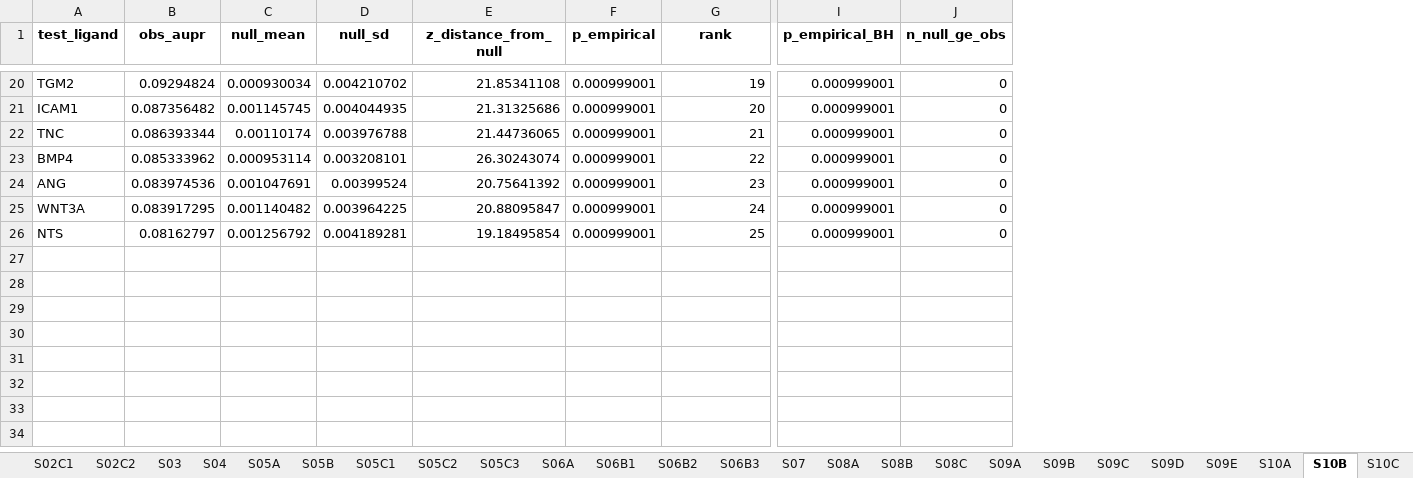
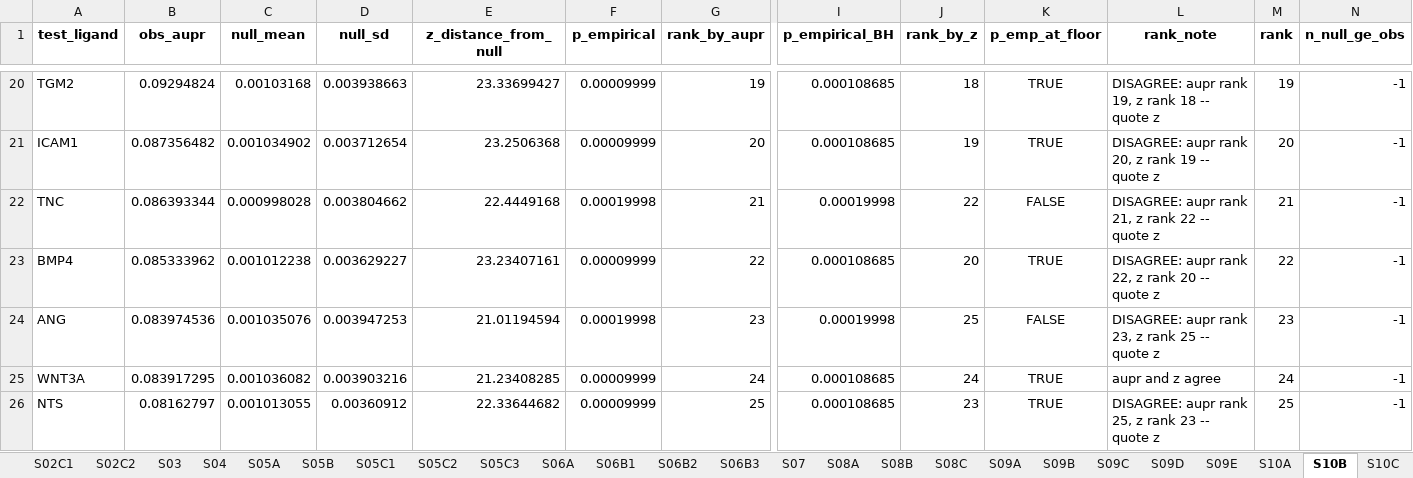
Before and after one commit to heart-gen/angiotensinII_lung, an Excel workbook: tables/_m/supplementary_tables.xlsx, sheet S10B, drawn as a sheet; only a part is shown, gaps mark what is left out; values as stored, in another font and other column widths than the file's, no borders; addresses are those after the commit; the diff covers the shown part only; the diff names each change by its address in the sheet, - before the commit and + after, or states it on an @@ line.

```diff
--- a/tables/_m/supplementary_tables.xlsx (sheet S10B)
+++ b/tables/_m/supplementary_tables.xlsx (sheet S10B)
+column J (rank_by_z), rows 20-26: 18 | 19 | 22 | 20 | 25 | 24 | 23
+column K (p_emp_at_floor), rows 20-26: TRUE | TRUE | FALSE | TRUE | FALSE | TRUE | TRUE
+column L (rank_note), rows 20-26: DISAGREE: aupr rank 19, z rank 18 -- quote z | DISAGREE: aupr rank 20, z rank 19 -- quote z | DISAGREE: aupr rank 21, z rank 22 -- quote z | DISAGREE: aupr rank 22, z rank 20 -- quote z | DISAGREE: aupr rank 23, z rank 25 -- quote z | aupr and z agree | DISAGREE: aupr rank 25, z rank 23 -- quote z
+column M (rank), rows 20-26: 19 | 20 | 21 | 22 | 23 | 24 | 25
-G1: rank
+G1: rank_by_aupr
-C20 (null_mean): 0.000930034
+C20 (null_mean): 0.00103168
-D20 (null_sd): 0.004210702
+D20 (null_sd): 0.003938663
-E20 (z_distance_from_null): 21.85341108
+E20 (z_distance_from_null): 23.33699427
-F20:F21 (p_empirical): 0.000999001
+F20:F21 (p_empirical): 0.00009999
-I20:I21 (p_empirical_BH): 0.000999001
+I20:I21 (p_empirical_BH): 0.000108685
-N20:N26 (n_null_ge_obs): 0
+N20:N26 (n_null_ge_obs): -1
-C21 (null_mean): 0.001145745
+C21 (null_mean): 0.001034902
-D21 (null_sd): 0.004044935
+D21 (null_sd): 0.003712654
-E21 (z_distance_from_null): 21.31325686
+E21 (z_distance_from_null): 23.2506368
-C22 (null_mean): 0.00110174
+C22 (null_mean): 0.000998028
-D22 (null_sd): 0.003976788
+D22 (null_sd): 0.003804662
-E22 (z_distance_from_null): 21.44736065
+E22 (z_distance_from_null): 22.4449168
-F22 (p_empirical): 0.000999001
+F22 (p_empirical): 0.00019998
-I22 (p_empirical_BH): 0.000999001
+I22 (p_empirical_BH): 0.00019998
-C23 (null_mean): 0.000953114
+C23 (null_mean): 0.001012238
-D23 (null_sd): 0.003208101
+D23 (null_sd): 0.003629227
-E23 (z_distance_from_null): 26.30243074
+E23 (z_distance_from_null): 23.23407161
-F23 (p_empirical): 0.000999001
+F23 (p_empirical): 0.00009999
-I23 (p_empirical_BH): 0.000999001
+I23 (p_empirical_BH): 0.000108685
-C24 (null_mean): 0.001047691
+C24 (null_mean): 0.001035076
-D24 (null_sd): 0.00399524
+D24 (null_sd): 0.003947253
-E24 (z_distance_from_null): 20.75641392
+E24 (z_distance_from_null): 21.01194594
-F24 (p_empirical): 0.000999001
+F24 (p_empirical): 0.00019998
-I24 (p_empirical_BH): 0.000999001
+I24 (p_empirical_BH): 0.00019998
-C25 (null_mean): 0.001140482
+C25 (null_mean): 0.001036082
-D25 (null_sd): 0.003964225
+D25 (null_sd): 0.003903216
-E25 (z_distance_from_null): 20.88095847
+E25 (z_distance_from_null): 21.23408285
-F25:F26 (p_empirical): 0.000999001
+F25:F26 (p_empirical): 0.00009999
-I25:I26 (p_empirical_BH): 0.000999001
+I25:I26 (p_empirical_BH): 0.000108685
-C26 (null_mean): 0.001256792
+C26 (null_mean): 0.001013055
-D26 (null_sd): 0.004189281
+D26 (null_sd): 0.00360912
-E26 (z_distance_from_null): 19.18495854
+E26 (z_distance_from_null): 22.33644682
```
Also changed, not shown: 108 edited cells elsewhere in this sheet, sheet S10D, sheet S12C, sheet S14A, sheet S14C, sheet S10C, sheet S02B, 3 more sheets, 12 other files.
